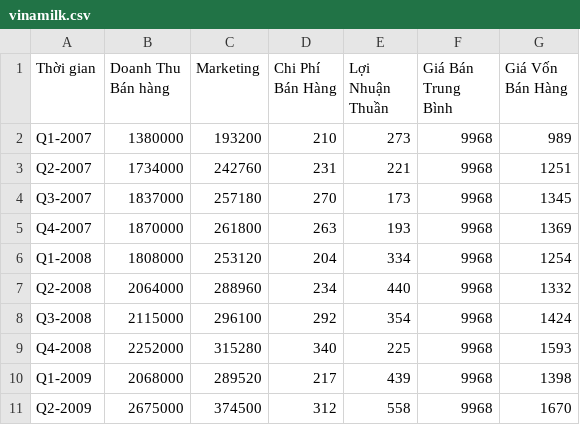
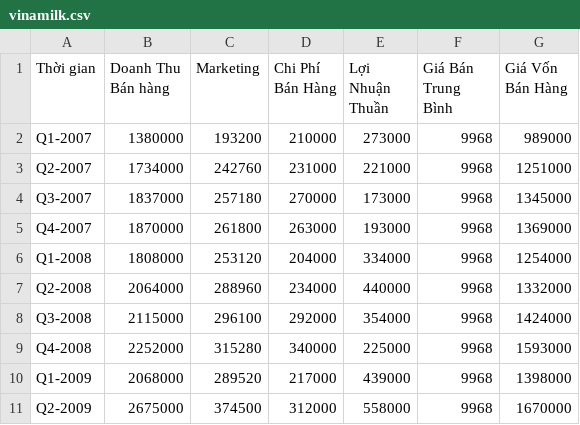
Before and after one commit to IrisStream/final-data-visualization, a CSV file: data/vinamilk.csv, drawn as a sheet; only a part is shown; the diff covers the shown part only.

```diff
--- a/data/vinamilk.csv
+++ b/data/vinamilk.csv
@@ -1,11 +1,11 @@
 Thời gian,Doanh Thu Bán hàng,Marketing,Chi Phí Bán Hàng,Lợi Nhuận Thuần,Giá Bán Trung Bình,Giá Vốn Bán Hàng
-Q1-2007,1380000,193200,210,273,9968,989
-Q2-2007,1734000,242760,231,221,9968,1251
-Q3-2007,1837000,257180,270,173,9968,1345
-Q4-2007,1870000,261800,263,193,9968,1369
-Q1-2008,1808000,253120,204,334,9968,1254
-Q2-2008,2064000,288960,234,440,9968,1332
-Q3-2008,2115000,296100,292,354,9968,1424
-Q4-2008,2252000,315280,340,225,9968,1593
-Q1-2009,2068000,289520,217,439,9968,1398
-Q2-2009,2675000,374500,312,558,9968,1670
+Q1-2007,1380000,193200,210000,273000,9968,989000
+Q2-2007,1734000,242760,231000,221000,9968,1251000
+Q3-2007,1837000,257180,270000,173000,9968,1345000
+Q4-2007,1870000,261800,263000,193000,9968,1369000
+Q1-2008,1808000,253120,204000,334000,9968,1254000
+Q2-2008,2064000,288960,234000,440000,9968,1332000
+Q3-2008,2115000,296100,292000,354000,9968,1424000
+Q4-2008,2252000,315280,340000,225000,9968,1593000
+Q1-2009,2068000,289520,217000,439000,9968,1398000
+Q2-2009,2675000,374500,312000,558000,9968,1670000
```
Also changed, not shown: 138 edited cells elsewhere in this file, 3 other files.
